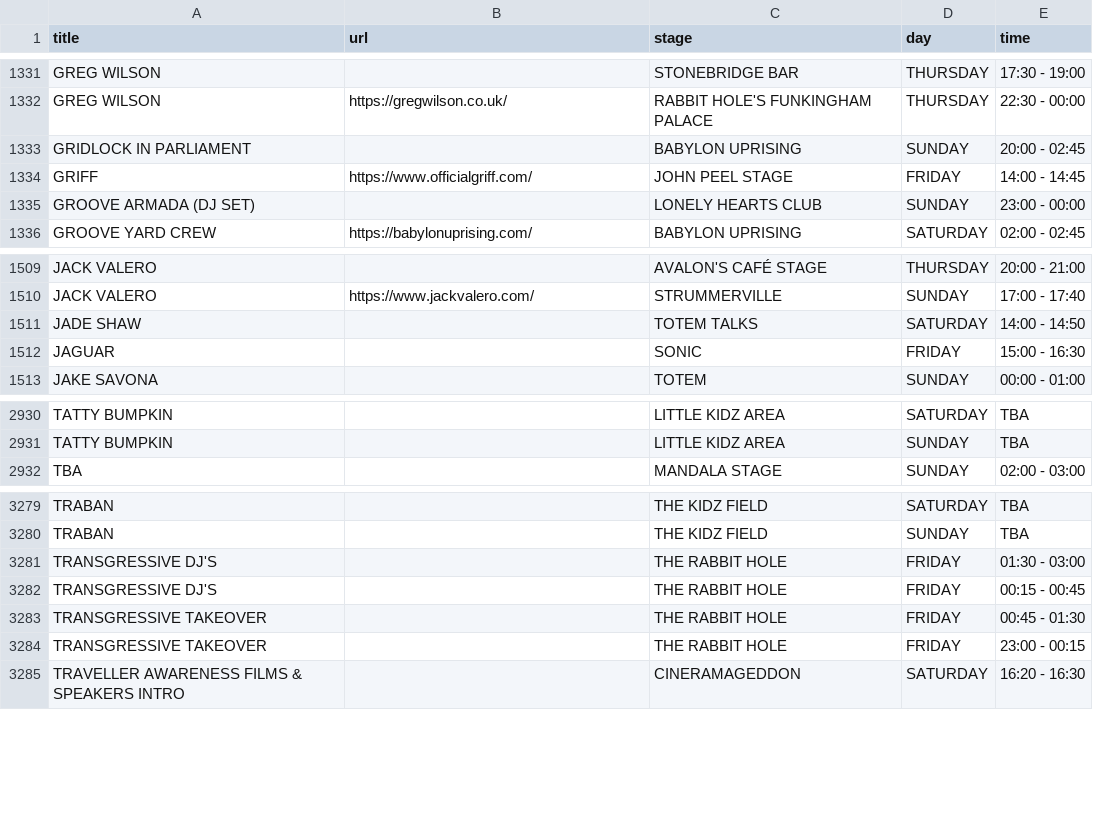
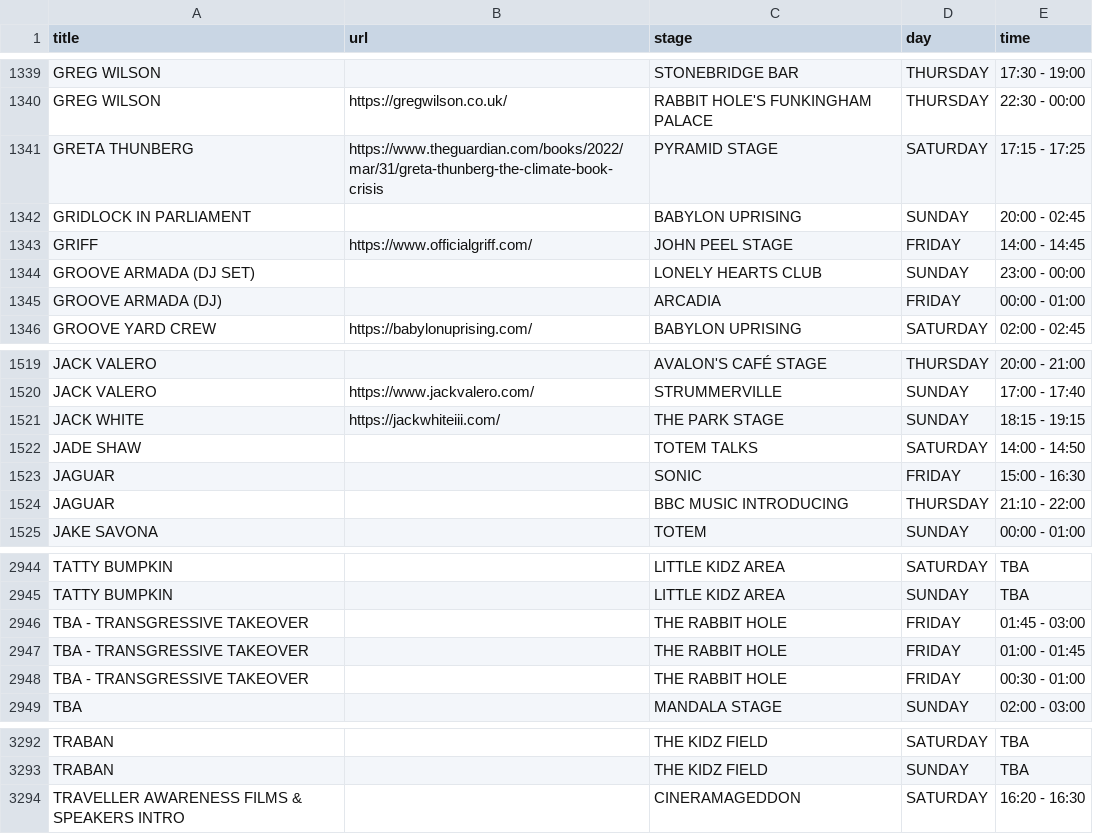
Before and after one commit to Jonty/glastoscrape, a CSV file: glastonbury_2022_schedule.csv, drawn as a sheet; only a part is shown, gaps mark what is left out; the diff covers the shown part only.

Commit message:
2022 schedule updates

```diff
--- a/glastonbury_2022_schedule.csv
+++ b/glastonbury_2022_schedule.csv
@@ -1348,2 +1356,3 @@ GREG WILSON,,STONEBRIDGE BAR,THURSDAY,17:30 - 19:00
 GREG WILSON,https://gregwilson.co.uk/,RABBIT HOLE'S FUNKINGHAM PALACE,THURSDAY,22:30 - 00:00
+GRETA THUNBERG,https://www.theguardian.com/books/2022/mar/31/greta-thunberg-the-climate-book-crisis,PYRAMID STAGE,SATURDAY,17:15 - 17:25
 GRIDLOCK IN PARLIAMENT,,BABYLON UPRISING,SUNDAY,20:00 - 02:45
@@ -1351,2 +1360,3 @@ GRIFF,https://www.officialgriff.com/,JOHN PEEL STAGE,FRIDAY,14:00 - 14:45
 GROOVE ARMADA (DJ SET),,LONELY HEARTS CLUB,SUNDAY,23:00 - 00:00
+GROOVE ARMADA (DJ),,ARCADIA,FRIDAY,00:00 - 01:00
 GROOVE YARD CREW,https://babylonuprising.com/,BABYLON UPRISING,SATURDAY,02:00 - 02:45
@@ -1526,4 +1536,6 @@ JACK VALERO,,AVALON'S CAFÉ STAGE,THURSDAY,20:00 - 21:00
 JACK VALERO,https://www.jackvalero.com/,STRUMMERVILLE,SUNDAY,17:00 - 17:40
+JACK WHITE,https://jackwhiteiii.com/,THE PARK STAGE,SUNDAY,18:15 - 19:15
 JADE SHAW,,TOTEM TALKS,SATURDAY,14:00 - 14:50
 JAGUAR,,SONIC,FRIDAY,15:00 - 16:30
+JAGUAR,,BBC MUSIC INTRODUCING,THURSDAY,21:10 - 22:00
 JAKE SAVONA,,TOTEM,SUNDAY,00:00 - 01:00
@@ -2950,2 +2964,5 @@ TATTY BUMPKIN,,LITTLE KIDZ AREA,SATURDAY,TBA
 TATTY BUMPKIN,,LITTLE KIDZ AREA,SUNDAY,TBA
+TBA - TRANSGRESSIVE TAKEOVER,,THE RABBIT HOLE,FRIDAY,01:45 - 03:00
+TBA - TRANSGRESSIVE TAKEOVER,,THE RABBIT HOLE,FRIDAY,01:00 - 01:45
+TBA - TRANSGRESSIVE TAKEOVER,,THE RABBIT HOLE,FRIDAY,00:30 - 01:00
 TBA,,MANDALA STAGE,SUNDAY,02:00 - 03:00
@@ -3299,6 +3312,2 @@ TRABAN,,THE KIDZ FIELD,SATURDAY,TBA
 TRABAN,,THE KIDZ FIELD,SUNDAY,TBA
-TRANSGRESSIVE DJ'S,,THE RABBIT HOLE,FRIDAY,01:30 - 03:00
-TRANSGRESSIVE DJ'S,,THE RABBIT HOLE,FRIDAY,00:15 - 00:45
-TRANSGRESSIVE TAKEOVER,,THE RABBIT HOLE,FRIDAY,00:45 - 01:30
-TRANSGRESSIVE TAKEOVER,,THE RABBIT HOLE,FRIDAY,23:00 - 00:15
 TRAVELLER AWARENESS FILMS & SPEAKERS INTRO,,CINERAMAGEDDON,SATURDAY,16:20 - 16:30
```
Also changed, not shown: 17 added rows, 12 removed rows, 2 moved rows and 3 edited cells elsewhere in this file.
